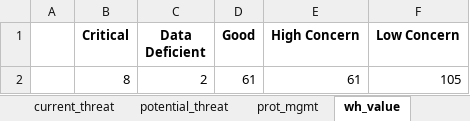
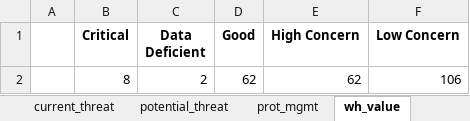
Before and after one commit to Yichuans/world-heritage-outlook-analysis, an Excel workbook: output_cycle2017_summary.xlsx, sheet wh_value, drawn as a sheet; values as stored, in another font and other column widths than the file's, no borders; removed rows and columns are numbered as before the commit, all else as after; the diff names each change by its address in the sheet, - before the commit and + after, or states it on an @@ line.

```diff
--- a/output_cycle2017_summary.xlsx (sheet wh_value)
+++ b/output_cycle2017_summary.xlsx (sheet wh_value)
-row 2:  | 8 | 2 | 61 | 61 | 105
+row 2:  | 8 | 2 | 62 | 62 | 106
```
Also changed, not shown: sheet current_threat, sheet potential_threat, sheet stage, sheet outlook, sheet prot_mgmt, sheet wh_trend, 5 more sheets, output_changed_stats.xlsx, output_changed_stats_by_site.xlsx, 37 other files.
